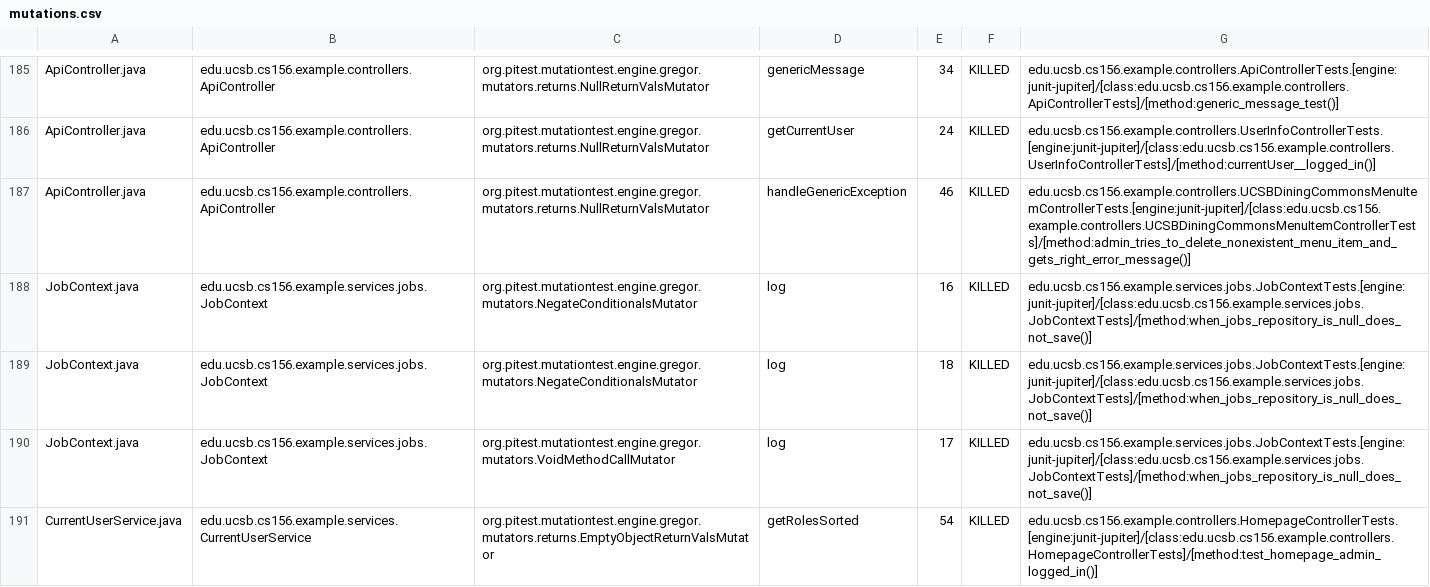
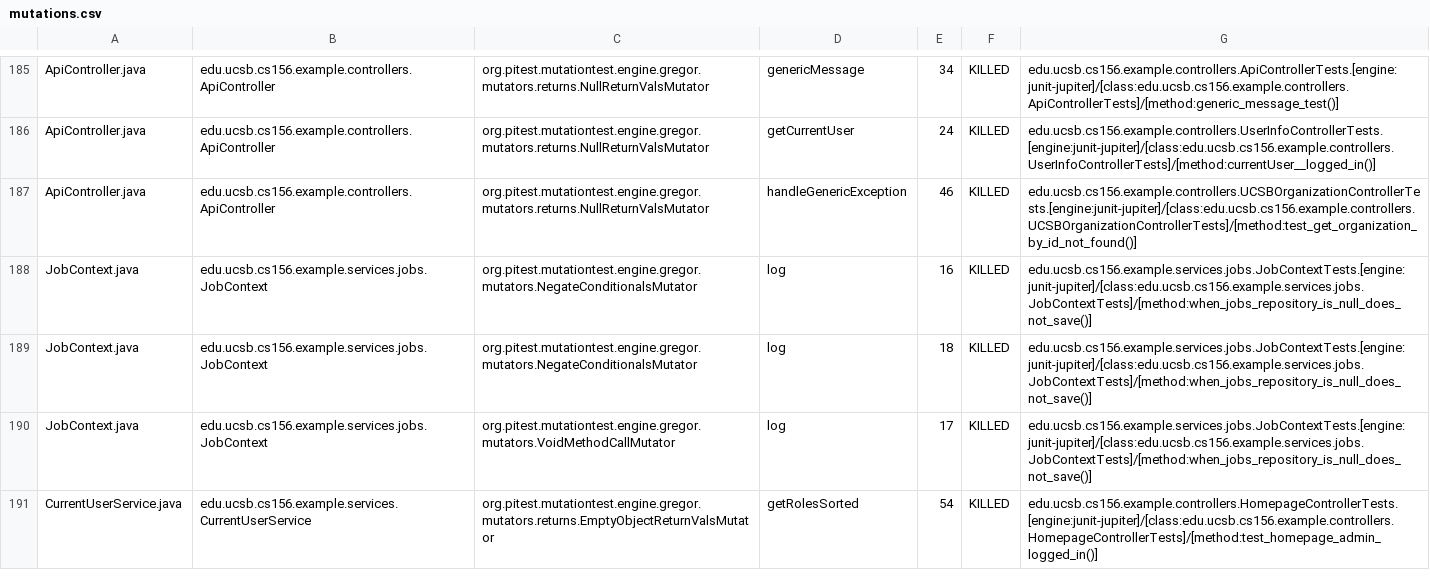
Before and after one commit to ucsb-cs156-s26/team01-s26-12, a CSV file: prs/74/pitest/mutations.csv, drawn as a sheet; only a part is shown, gaps mark what is left out.

Commit message:
Deploying to gh-pages from @ ucsb-cs156-s26/team01-s26-12@3a4c56d19efa4fc66401af2feac4d9e90f9457cf 🚀

```diff
--- a/prs/74/pitest/mutations.csv
+++ b/prs/74/pitest/mutations.csv
@@ -186,3 +186,3 @@ ApiController.java,edu.ucsb.cs156.example.controllers.ApiController,org.pitest.m
 ApiController.java,edu.ucsb.cs156.example.controllers.ApiController,org.pitest.mutationtest.engine.gregor.mutators.returns.NullReturnValsMutator,getCurrentUser,24,KILLED,edu.ucsb.cs156.example.controllers.UserInfoControllerTests.[engine:junit-jupiter]/[class:edu.ucsb.cs156.example.controllers.UserInfoControllerTests]/[method:currentUser__logged_in()]
-ApiController.java,edu.ucsb.cs156.example.controllers.ApiController,org.pitest.mutationtest.engine.gregor.mutators.returns.NullReturnValsMutator,handleGenericException,46,KILLED,edu.ucsb.cs156.example.controllers.UCSBDiningCommonsMenuItemControllerTests.[engine:junit-jupiter]/[class:edu.ucsb.cs156.example.controllers.UCSBDiningCommonsMenuItemControllerTests]/[method:admin_tries_to_delete_nonexistent_menu_item_and_gets_right_error_message()]
+ApiController.java,edu.ucsb.cs156.example.controllers.ApiController,org.pitest.mutationtest.engine.gregor.mutators.returns.NullReturnValsMutator,handleGenericException,46,KILLED,edu.ucsb.cs156.example.controllers.UCSBOrganizationControllerTests.[engine:junit-jupiter]/[class:edu.ucsb.cs156.example.controllers.UCSBOrganizationControllerTests]/[method:test_get_organization_by_id_not_found()]
 JobContext.java,edu.ucsb.cs156.example.services.jobs.JobContext,org.pitest.mutationtest.engine.gregor.mutators.NegateConditionalsMutator,log,16,KILLED,edu.ucsb.cs156.example.services.jobs.JobContextTests.[engine:junit-jupiter]/[class:edu.ucsb.cs156.example.services.jobs.JobContextTests]/[method:when_jobs_repository_is_null_does_not_save()]
```
Also changed, not shown: 23 other files.
